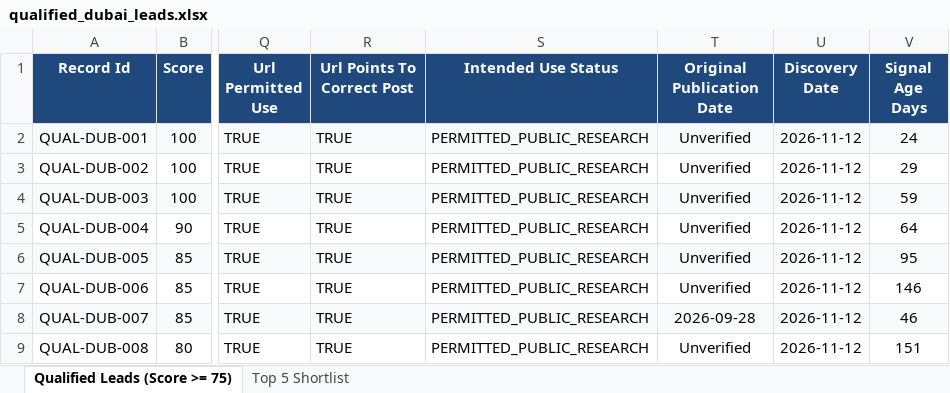
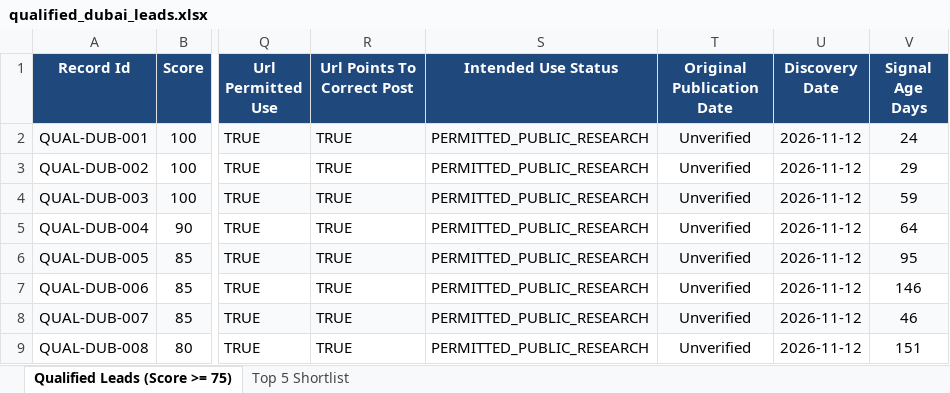
Before and after one commit to creeping-vampires/lead-discovery, an Excel workbook: results/qualified_dubai_leads.xlsx, sheet Qualified Leads (Score >= 75), drawn as a sheet; only a part is shown, gaps mark what is left out; values as stored, in another font and other column widths than the file's, no borders; the diff names each change by its address in the sheet, - before the commit and + after, or states it on an @@ line.

```diff
--- a/results/qualified_dubai_leads.xlsx (sheet Qualified Leads (Score >= 75))
+++ b/results/qualified_dubai_leads.xlsx (sheet Qualified Leads (Score >= 75))
-T8 (Original Publication Date): 2026-09-28
+T8 (Original Publication Date): Unverified
```
Also changed, not shown: 4 other files.
